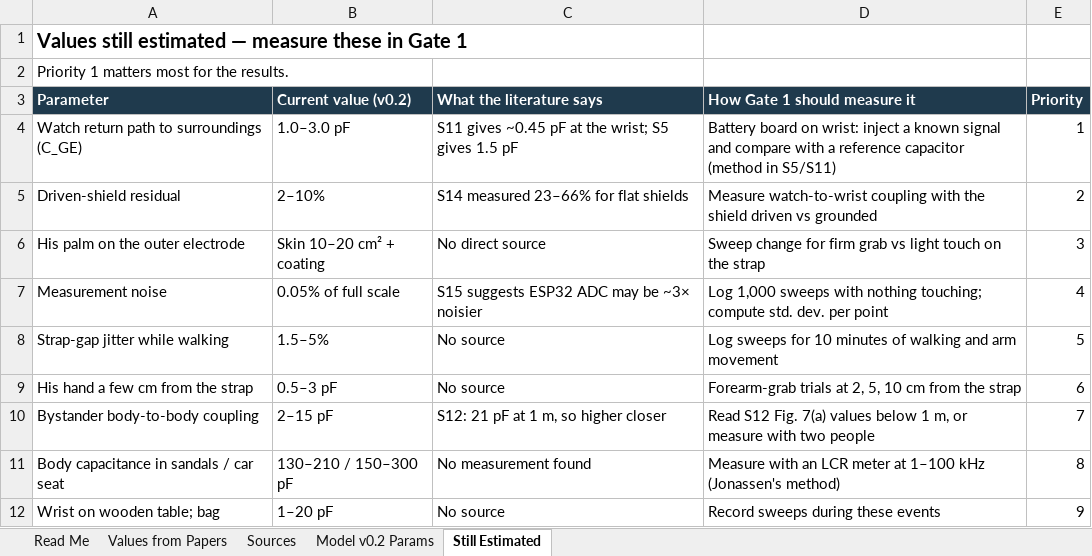
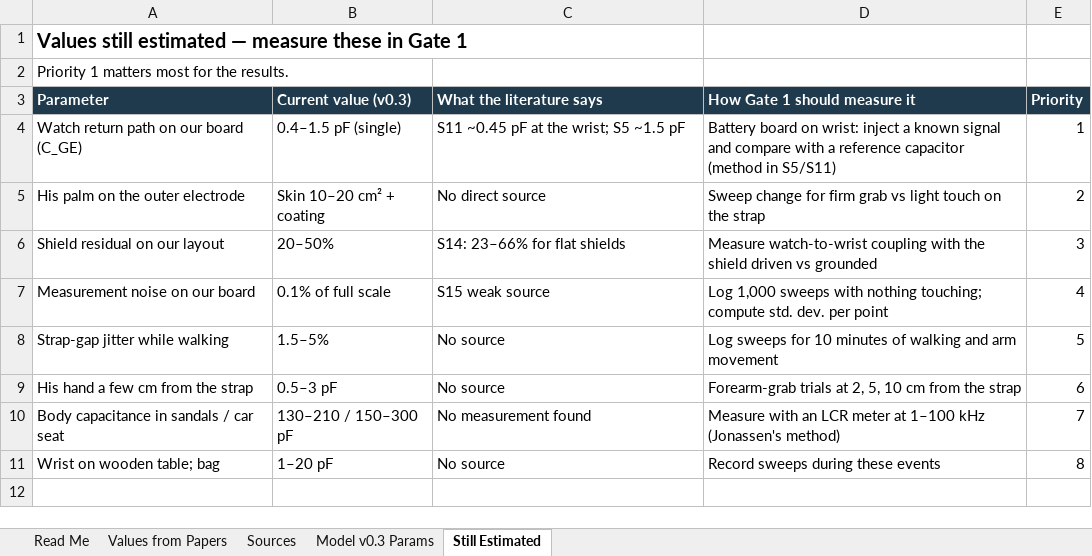
Before and after one commit to Bhajanth13/SparshaGuard, an Excel workbook: docs/SparshaGuard_parameter_sources.xlsx, sheet Still Estimated, drawn as a sheet; values as stored, in another font and other column widths than the file's, no borders; removed rows and columns are numbered as before the commit, all else as after; the diff names each change by its address in the sheet, - before the commit and + after, or states it on an @@ line.

```diff
--- a/docs/SparshaGuard_parameter_sources.xlsx (sheet Still Estimated)
+++ b/docs/SparshaGuard_parameter_sources.xlsx (sheet Still Estimated)
-sheet tab: Model v0.2 Params
+sheet tab: Model v0.3 Params
-B3: Current value (v0.2)
+B3: Current value (v0.3)
-A4 (Parameter): Watch return path to surroundings (C_GE)
+A4 (Parameter): Watch return path on our board (C_GE)
-B4 (Current value (v0.3)): 1.0–3.0 pF
+B4 (Current value (v0.3)): 0.4–1.5 pF (single)
-C4 (What the literature says): S11 gives ~0.45 pF at the wrist; S5 gives 1.5 pF
+C4 (What the literature says): S11 ~0.45 pF at the wrist; S5 ~1.5 pF
-row 5: Driven-shield residual | 2–10% | S14 measured 23–66% for flat shields | Measure watch-to-wrist coupling with the shield driven vs grounded | 2
-E5 (Priority): 3
+E5 (Priority): 2
+row 6: Shield residual on our layout | 20–50% | S14: 23–66% for flat shields | Measure watch-to-wrist coupling with the shield driven vs grounded | 3
-A7 (Parameter): Measurement noise
+A7 (Parameter): Measurement noise on our board
-B7 (Current value (v0.3)): 0.05% of full scale
+B7 (Current value (v0.3)): 0.1% of full scale
-C7 (What the literature says): S15 suggests ESP32 ADC may be ~3× noisier
+C7 (What the literature says): S15 weak source
-row 10: Bystander body-to-body coupling | 2–15 pF | S12: 21 pF at 1 m, so higher closer | Read S12 Fig. 7(a) values below 1 m, or measure with two people | 7
-E10 (Priority): 8
+E10 (Priority): 7
-E11 (Priority): 9
+E11 (Priority): 8
```
Also changed, not shown: sheet Values from Papers, sheet Sources, sheet Model v0.3 Params, sheet Read Me, charts or pictures, docs/SparshaGuard_paper_values.xlsx, 7 other files.
